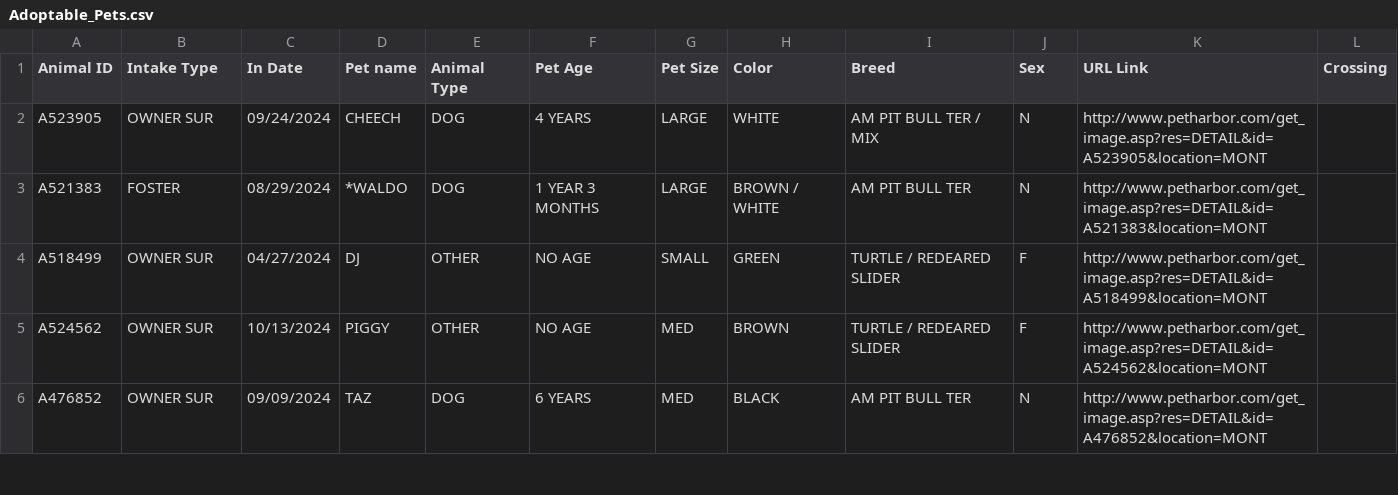
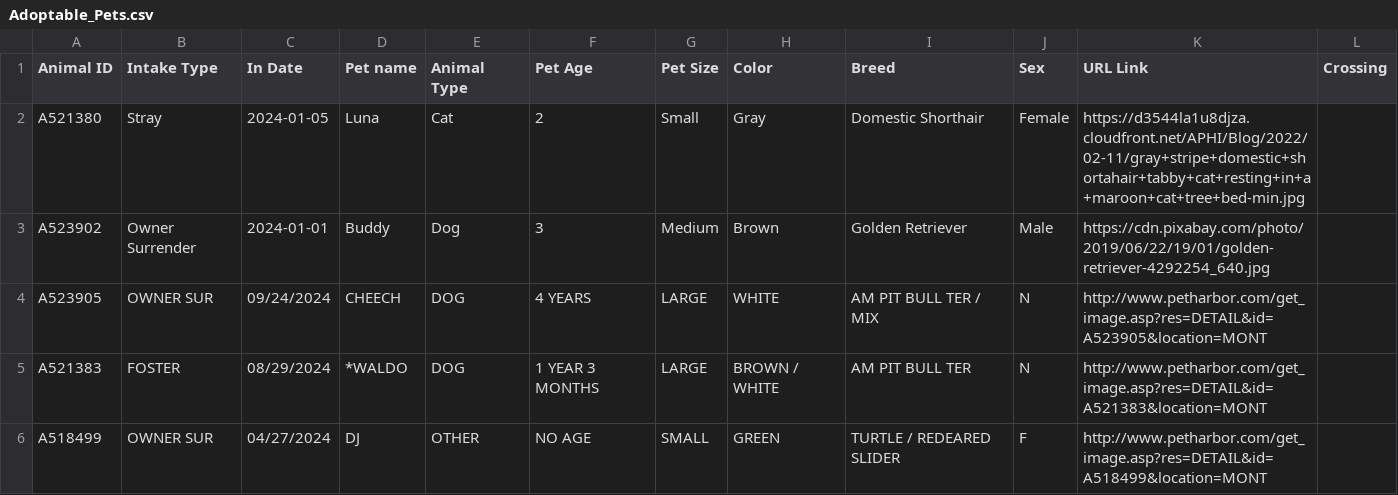
Before and after one commit to purvas2005/The-Pawfect-Match, a CSV file: public/Adoptable_Pets.csv (was src/Adoptable_Pets.csv), drawn as a sheet; only a part is shown; the shorter side is filled out with more unchanged rows; the diff names each change by its address in the sheet, - before the commit and + after, or states it on an @@ line.

```diff
--- a/src/Adoptable_Pets.csv
+++ b/public/Adoptable_Pets.csv
+row 2: A521380 | Stray | 2024-01-05 | Luna | Cat | 2 | Small | Gray | Domestic Shorthair | Female | https://d3544la1u8djza.cloudfront.net/APHI/Blog/2022/02-11/gray+stripe+domestic+shortahair+tabby+cat+resting+in+a+maroon+cat+tree+bed-min.jpg
+row 3: A523902 | Owner Surrender | 2024-01-01 | Buddy | Dog | 3 | Medium | Brown | Golden Retriever | Male | https://cdn.pixabay.com/photo/2019/06/22/19/01/golden-retriever-4292254_640.jpg
```
Also changed, not shown: 4 other files.
